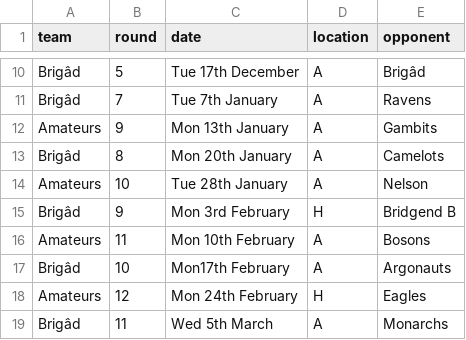
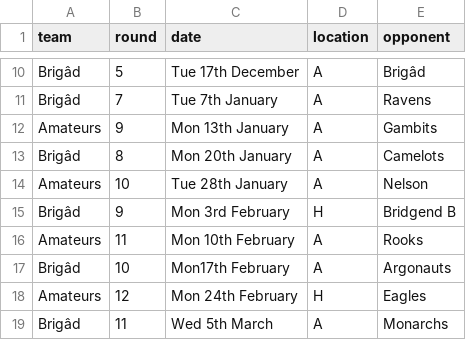
Before and after one commit to PentyrchChess/PentyrchChess.github.io, a CSV file: _data/fixtures.csv, drawn as a sheet; only a part is shown, gaps mark what is left out.

Commit message:
Update fixtures.csv
Replace Bosons with Rooks in round 11 for Amateurs

```diff
--- a/_data/fixtures.csv
+++ b/_data/fixtures.csv
@@ -15,3 +15,3 @@ Amateurs,10,Tue 28th January,A,Nelson
 Brigâd,9, Mon 3rd February,H,Bridgend B
-Amateurs,11,Mon 10th February,A,Bosons
+Amateurs,11,Mon 10th February,A,Rooks
 Brigâd,10,Mon17th February,A,Argonauts
```
